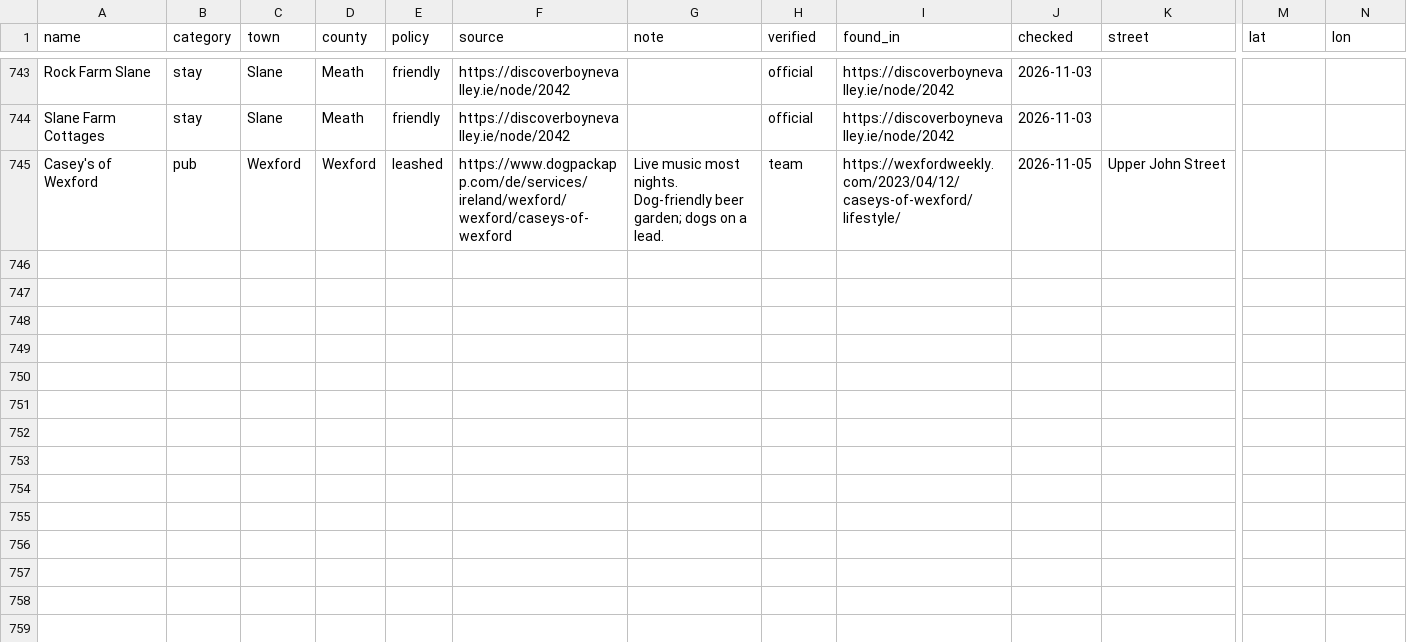
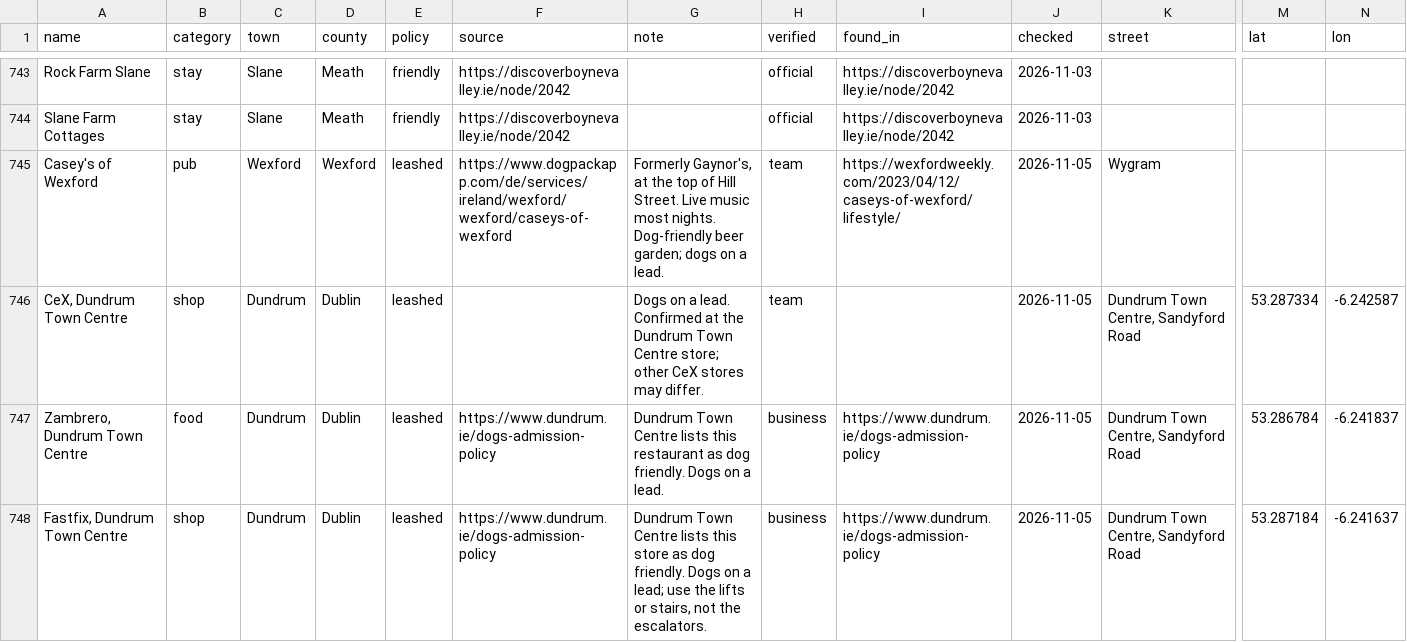
Before and after one commit to BlackLabs1/Dog-Friendly-Ireland, a CSV file: data/web-places.csv, drawn as a sheet; only a part is shown, gaps mark what is left out; rows hold the shown columns only; the diff covers the shown part only; the diff names each change by its address in the sheet, - before the commit and + after, or states it on an @@ line.

```diff
--- a/data/web-places.csv
+++ b/data/web-places.csv
-G745 (note): Live music…
+G745 (note): Formerly Gaynor's, at the top of Hill Street. Live music…
-K745 (street): Upper John Street
+K745 (street): Wygram
+row 746: CeX, Dundrum Town Centre | shop | Dundrum | Dublin | leashed |  | Dogs on a lead. Confirmed at the Dundrum Town Centre store; other CeX stores may differ. | team |  | 2026-11-05 | Dundrum Town Centre, Sandyford Road | 53.287334 | -6.242587
+row 747: Zambrero, Dundrum Town Centre | food | Dundrum | Dublin | leashed | https://www.dundrum.ie/dogs-admission-policy | Dundrum Town Centre lists this restaurant as dog friendly. Dogs on a lead. | business | https://www.dundrum.ie/dogs-admission-policy | 2026-11-05 | Dundrum Town Centre, Sandyford Road | 53.286784 | -6.241837
+row 748: Fastfix, Dundrum Town Centre | shop | Dundrum | Dublin | leashed | https://www.dundrum.ie/dogs-admission-policy | Dundrum Town Centre lists this store as dog friendly. Dogs on a lead; use the lifts or stairs, not the escalators. | business | https://www.dundrum.ie/dogs-admission-policy | 2026-11-05 | Dundrum Town Centre, Sandyford Road | 53.287184 | -6.241637
```
Also changed, not shown: 4 added rows elsewhere in this file, 1 other file.
